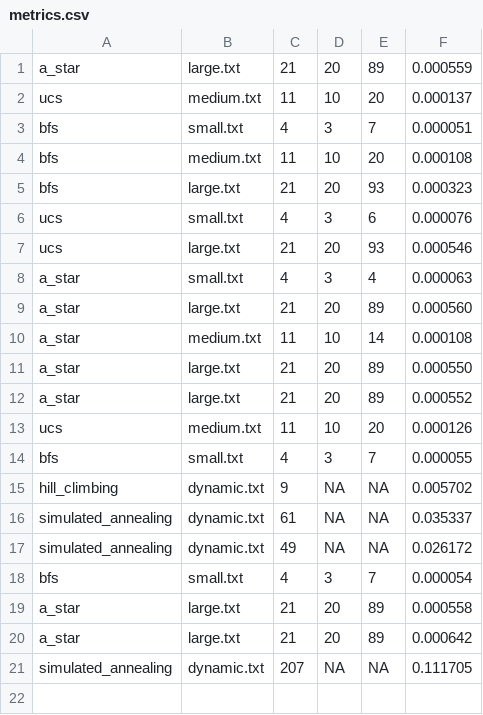
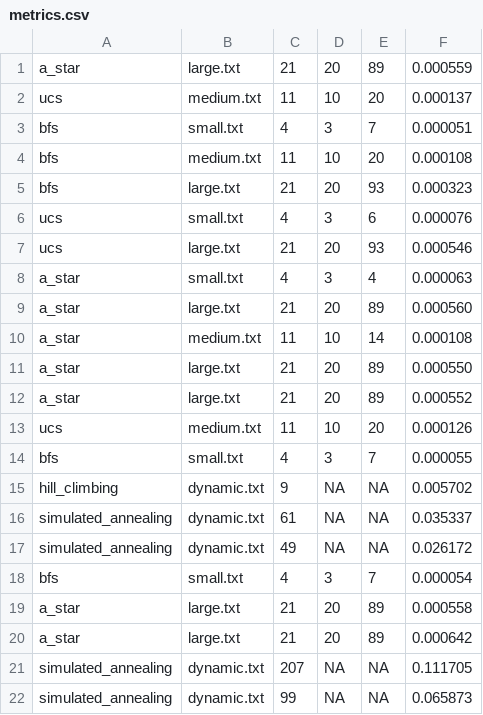
Before and after one commit to mimo-to/AutonomousDeliveryAgent, a CSV file: results/plots/metrics.csv, drawn as a sheet.

```diff
--- a/results/plots/metrics.csv
+++ b/results/plots/metrics.csv
@@ -21 +21,2 @@ a_star,large.txt,21,20,89,0.000642
 simulated_annealing,dynamic.txt,207,NA,NA,0.111705
+simulated_annealing,dynamic.txt,99,NA,NA,0.065873
```
Also changed, not shown: 1 other file.
